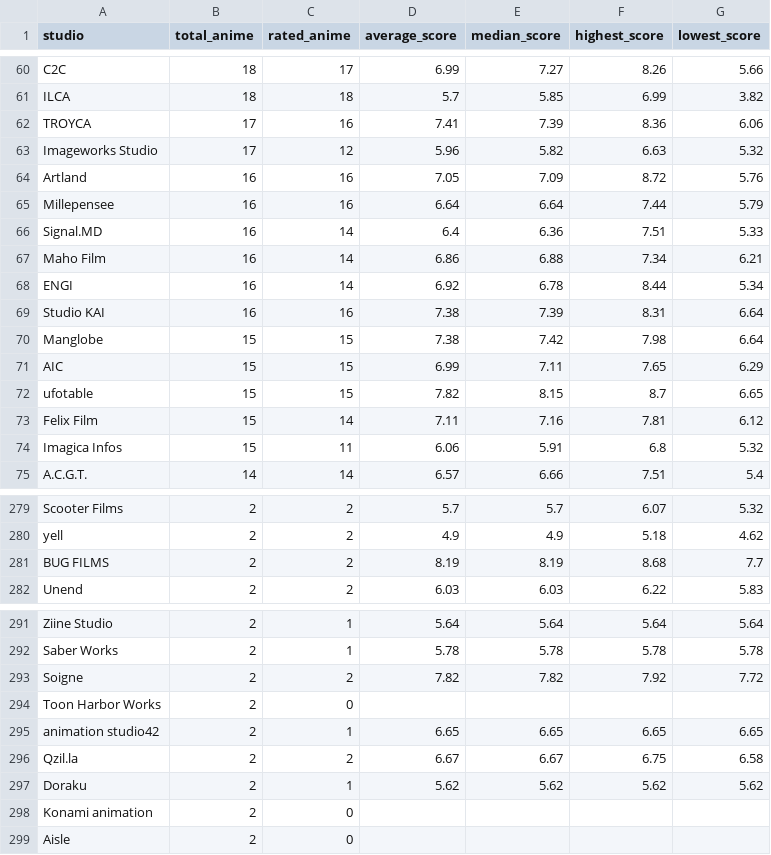
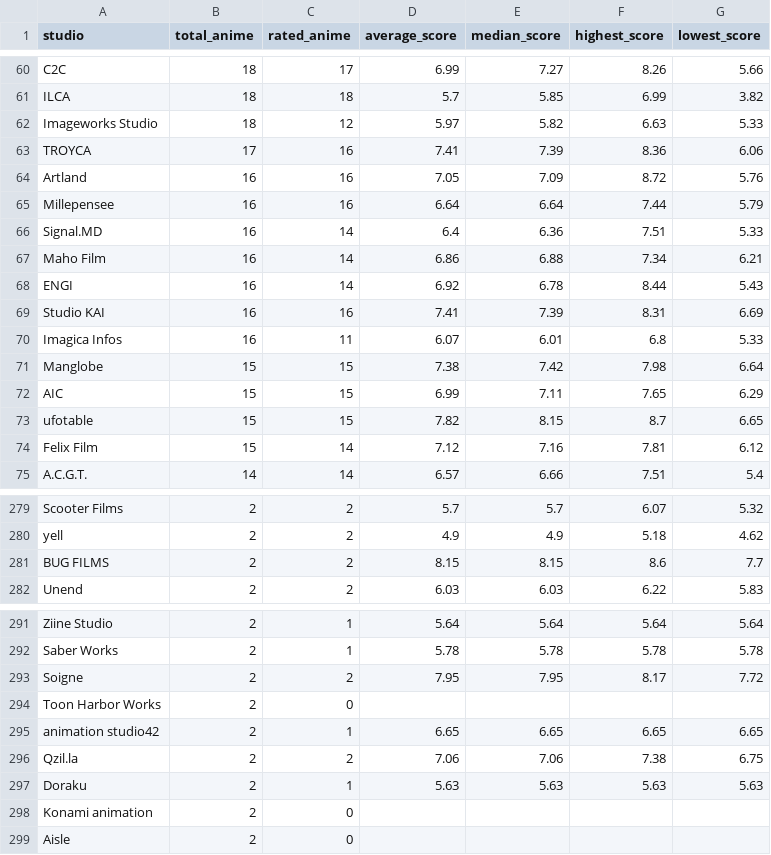
Before and after one commit to Ate329/anime-stats-tracker, a CSV file: data/csv/studio_statistics.csv, drawn as a sheet; only a part is shown, gaps mark what is left out; the diff covers the shown part only.

Commit message:
Data: Weekly update for current years + graphs + CSV exports (EN/CN)

```diff
--- a/data/csv/studio_statistics.csv
+++ b/data/csv/studio_statistics.csv
@@ -61,4 +61,4 @@ C2C,18,17,6.99,7.27,8.26,5.66
 ILCA,18,18,5.7,5.85,6.99,3.82
+Imageworks Studio,18,12,5.97,5.82,6.63,5.33
 TROYCA,17,16,7.41,7.39,8.36,6.06
-Imageworks Studio,17,12,5.96,5.82,6.63,5.32
 Artland,16,16,7.05,7.09,8.72,5.76
@@ -67,4 +67,5 @@ Signal.MD,16,14,6.4,6.36,7.51,5.33
 Maho Film,16,14,6.86,6.88,7.34,6.21
-ENGI,16,14,6.92,6.78,8.44,5.34
-Studio KAI,16,16,7.38,7.39,8.31,6.64
+ENGI,16,14,6.92,6.78,8.44,5.43
+Studio KAI,16,16,7.41,7.39,8.31,6.69
+Imagica Infos,16,11,6.07,6.01,6.8,5.33
 Manglobe,15,15,7.38,7.42,7.98,6.64
@@ -72,4 +73,3 @@ AIC,15,15,6.99,7.11,7.65,6.29
 ufotable,15,15,7.82,8.15,8.7,6.65
-Felix Film,15,14,7.11,7.16,7.81,6.12
-Imagica Infos,15,11,6.06,5.91,6.8,5.32
+Felix Film,15,14,7.12,7.16,7.81,6.12
 A.C.G.T.,14,14,6.57,6.66,7.51,5.4
@@ -280,3 +280,3 @@ Scooter Films,2,2,5.7,5.7,6.07,5.32
 yell,2,2,4.9,4.9,5.18,4.62
-BUG FILMS,2,2,8.19,8.19,8.68,7.7
+BUG FILMS,2,2,8.15,8.15,8.6,7.7
 Unend,2,2,6.03,6.03,6.22,5.83
@@ -292,7 +292,7 @@ Ziine Studio,2,1,5.64,5.64,5.64,5.64
 Saber Works,2,1,5.78,5.78,5.78,5.78
-Soigne,2,2,7.82,7.82,7.92,7.72
+Soigne,2,2,7.95,7.95,8.17,7.72
 Toon Harbor Works,2,0,,,,
 animation studio42,2,1,6.65,6.65,6.65,6.65
-Qzil.la,2,2,6.67,6.67,6.75,6.58
-Doraku,2,1,5.62,5.62,5.62,5.62
+Qzil.la,2,2,7.06,7.06,7.38,6.75
+Doraku,2,1,5.63,5.63,5.63,5.63
 Konami animation,2,0,,,,
```
Also changed, not shown: 3 added rows, 2 removed rows, 1 moved row and 74 edited cells elsewhere in this file, data/csv/genre_statistics.csv, data/csv/ratings_by_season.csv, 51 other files.
